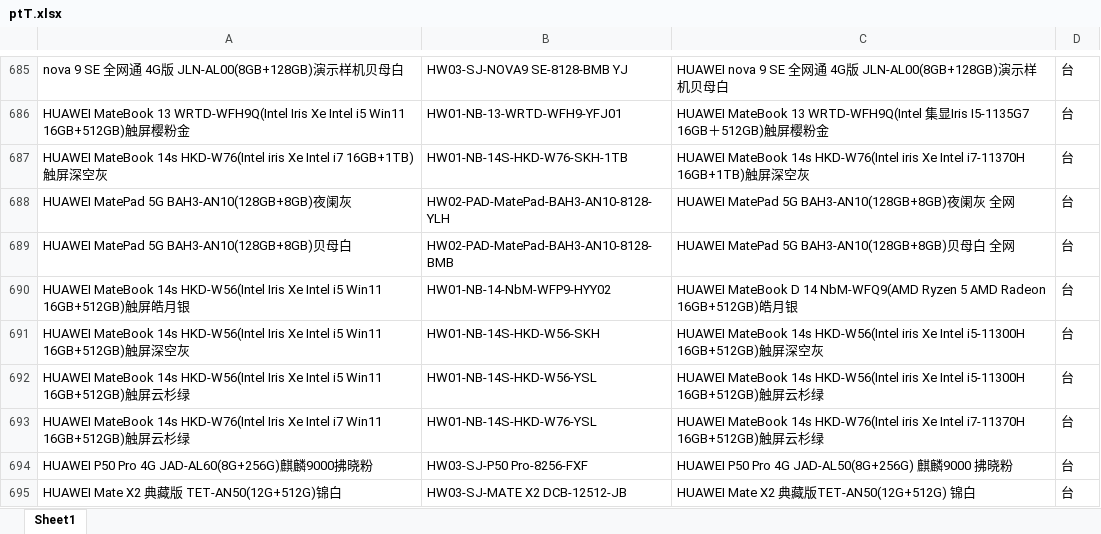
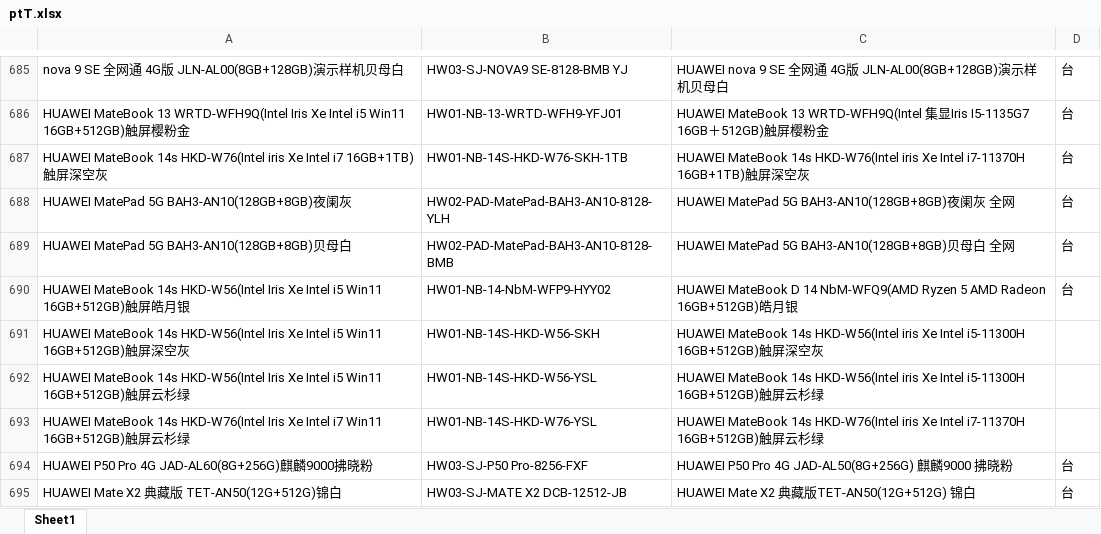
Before and after one commit to xiejiujiang/renyi, an Excel workbook: src/main/resources/excel/ptT.xlsx, sheet Sheet1, drawn as a sheet; only a part is shown, gaps mark what is left out; values as stored, in another font and other column widths than the file's, no borders; the diff covers the shown part only; the diff names each change by its address in the sheet, - before the commit and + after, or states it on an @@ line.

```diff
--- a/src/main/resources/excel/ptT.xlsx (sheet Sheet1)
+++ b/src/main/resources/excel/ptT.xlsx (sheet Sheet1)
-D691:D693: 台
+D691:D693: (empty)
```
Also changed, not shown: 29 added rows elsewhere in this sheet, 9 other files.
